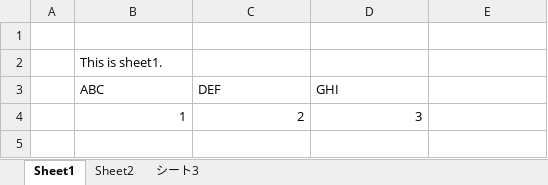
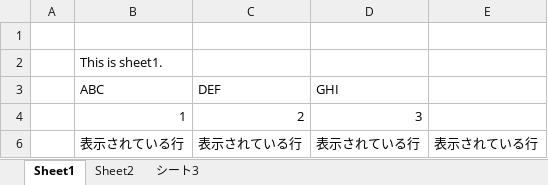
Before and after one commit to ono-kojiro/learning_python, an Excel workbook: read_xls/sample.xlsx, sheet Sheet1, drawn as a sheet; values as stored, in another font and other column widths than the file's, no borders; the diff names each change by its address in the sheet, - before the commit and + after, or states it on an @@ line.

```diff
--- a/read_xls/sample.xlsx (sheet Sheet1)
+++ b/read_xls/sample.xlsx (sheet Sheet1)
+row 6:  | 表示されている行 | 表示されている行 | 表示されている行 | 表示されている行
```
Also changed, not shown: sheet Sheet2, hidden cells, 3 other files.
